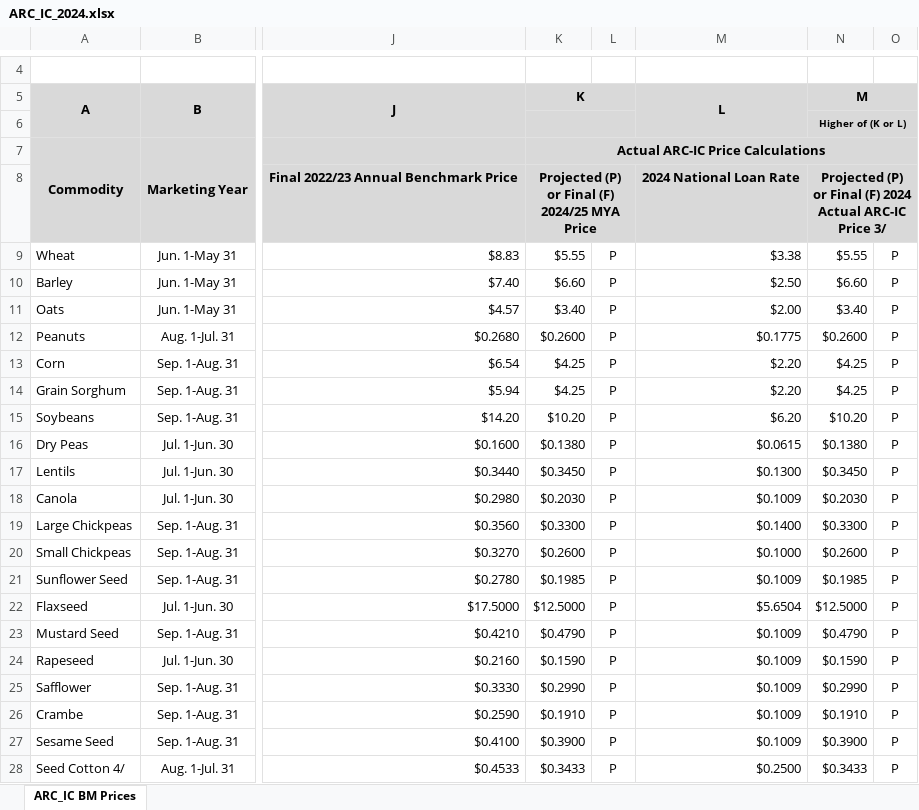
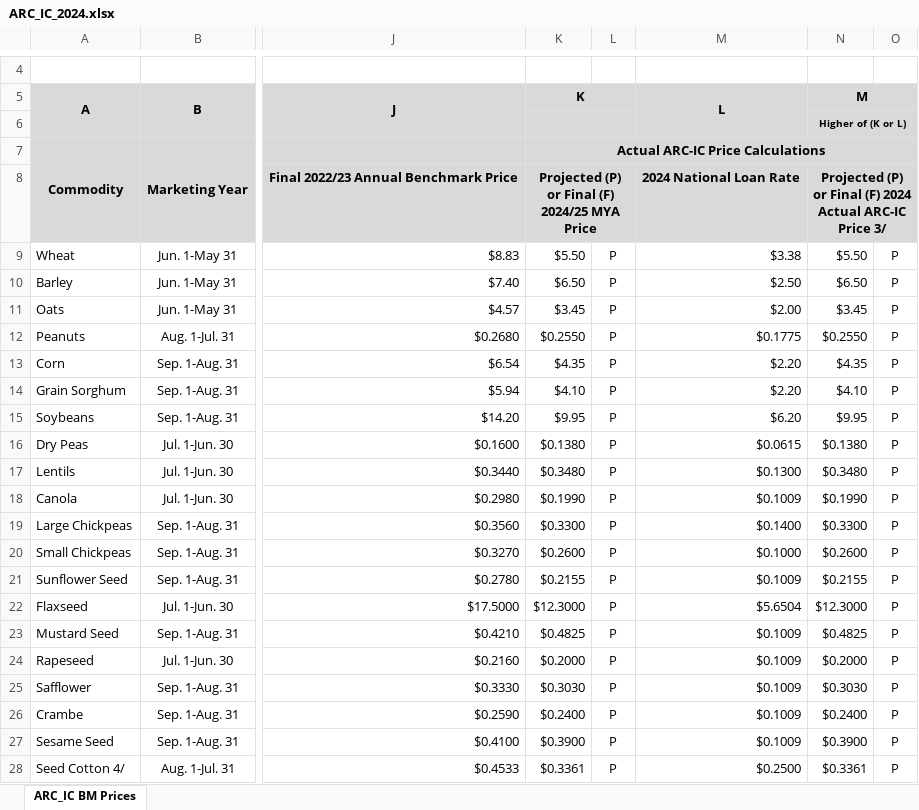
Before and after one commit to dylan-turner25/rfsa, an Excel workbook: data-raw/fsaArcPlc/input_data/fsaArcIcPrice/ARC_IC_2024.xlsx, sheet ARC_IC BM Prices, drawn as a sheet; only a part is shown, gaps mark what is left out; values as stored, in another font and other column widths than the file's, no borders; the diff covers the shown part only; the diff names each change by its address in the sheet, - before the commit and + after, or states it on an @@ line.

```diff
--- a/data-raw/fsaArcPlc/input_data/fsaArcIcPrice/ARC_IC_2024.xlsx (sheet ARC_IC BM Prices)
+++ b/data-raw/fsaArcPlc/input_data/fsaArcIcPrice/ARC_IC_2024.xlsx (sheet ARC_IC BM Prices)
-K9 (K): $5.55
+K9 (K): $5.50
-N9 (M): $5.55
+N9 (M): $5.50
-K10 (K): $6.60
+K10 (K): $6.50
-N10 (M): $6.60
+N10 (M): $6.50
-K11 (K): $3.40
+K11 (K): $3.45
-N11 (M): $3.40
+N11 (M): $3.45
-K12 (K): $0.2600
+K12 (K): $0.2550
-N12 (M): $0.2600
+N12 (M): $0.2550
-K13 (K): $4.25
+K13 (K): $4.35
-N13 (M): $4.25
+N13 (M): $4.35
-K14 (K): $4.25
+K14 (K): $4.10
-N14 (M): $4.25
+N14 (M): $4.10
-K15 (K): $10.20
+K15 (K): $9.95
-N15 (M): $10.20
+N15 (M): $9.95
-K17 (K): $0.3450
+K17 (K): $0.3480
-N17 (M): $0.3450
+N17 (M): $0.3480
-K18 (K): $0.2030
+K18 (K): $0.1990
-N18 (M): $0.2030
+N18 (M): $0.1990
-K21 (K): $0.1985
+K21 (K): $0.2155
-N21 (M): $0.1985
+N21 (M): $0.2155
-K22 (K): $12.5000
+K22 (K): $12.3000
-N22 (M): $12.5000
+N22 (M): $12.3000
-K23 (K): $0.4790
+K23 (K): $0.4825
-N23 (M): $0.4790
+N23 (M): $0.4825
-K24 (K): $0.1590
+K24 (K): $0.2000
-N24 (M): $0.1590
+N24 (M): $0.2000
-K25 (K): $0.2990
+K25 (K): $0.3030
-N25 (M): $0.2990
+N25 (M): $0.3030
-K26 (K): $0.1910
+K26 (K): $0.2400
-N26 (M): $0.1910
+N26 (M): $0.2400
-K28 (K): $0.3433
+K28 (K): $0.3361
-N28 (M): $0.3433
+N28 (M): $0.3361
```
Also changed, not shown: 7 edited cells elsewhere in this sheet, data-raw/fsaArcPlc/input_data/fsaArcIcPrice/ARC_IC_2023.xlsx, 6 other files.
